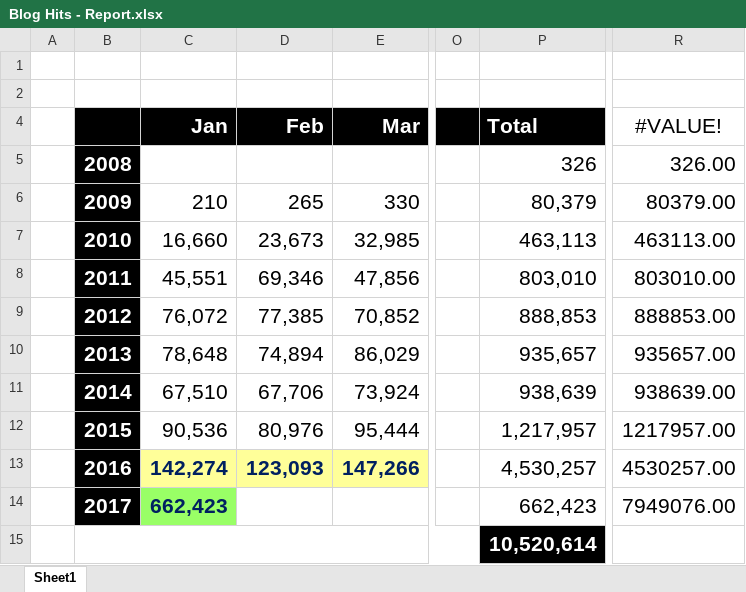
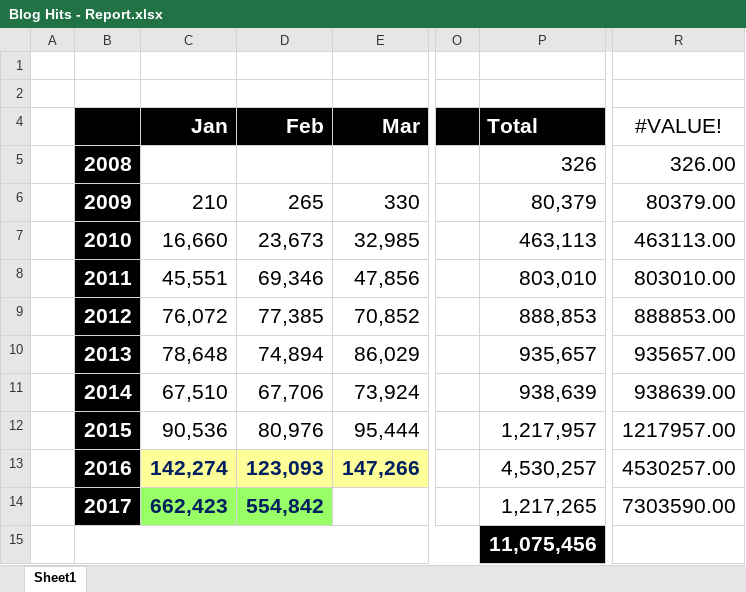
Before and after one commit to kunal-chowdhury/kunal-chowdhury.com, an Excel workbook: blog-stats/Blog Hits - Report.xlsx, sheet Sheet1, drawn as a sheet; only a part is shown, gaps mark what is left out; values as stored, in another font and other column widths than the file's, no borders; charts and pictures and table styles not drawn; the diff names each change by its address in the sheet, - before the commit and + after, or states it on an @@ line.

Commit message:
Updated Blog Statistics - February 2017

```diff
--- a/blog-stats/Blog Hits - Report.xlsx (sheet Sheet1)
+++ b/blog-stats/Blog Hits - Report.xlsx (sheet Sheet1)
-D14 (Feb): (empty)
+D14 (Feb): 554,842
-D14 fill: none
+D14 fill: #99FF66
-P14 (Total): 662,423
+P14 (Total): 1,217,265
-R14 (#VALUE!): 7949076.00
+R14 (#VALUE!): 7303590.00
-P15 (Total): 10,520,614
+P15 (Total): 11,075,456
```
Also changed, not shown: charts or pictures, 3 other files.
